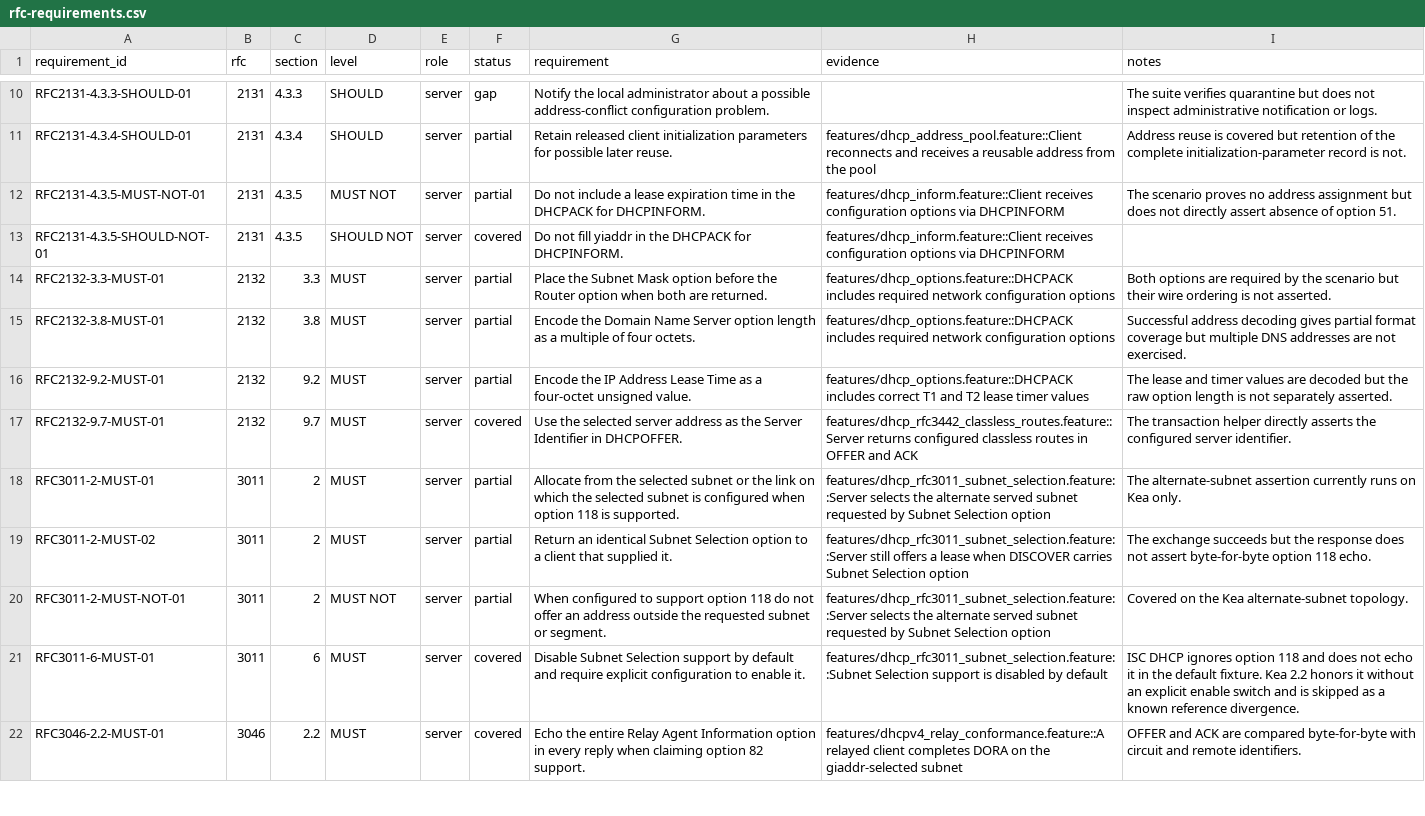
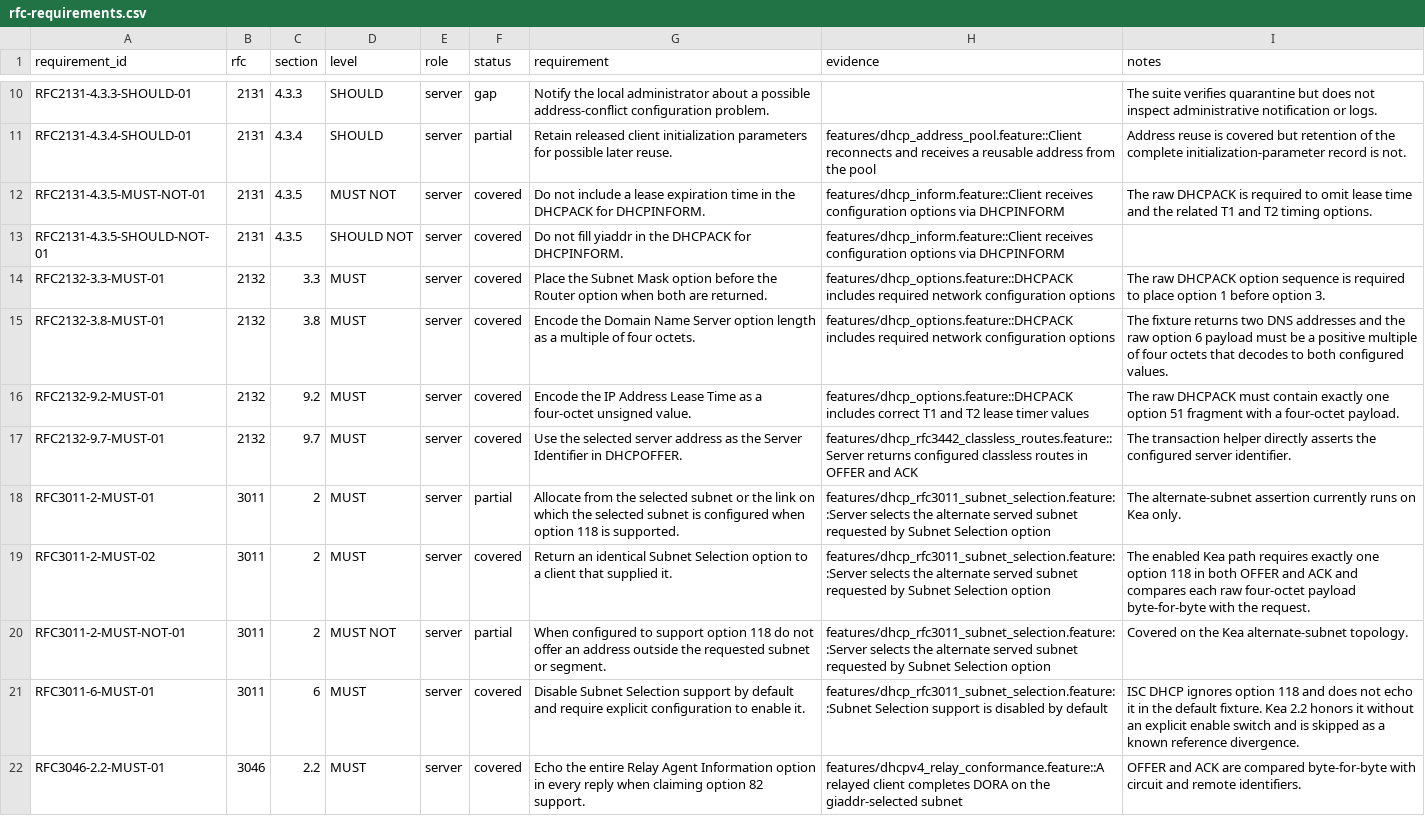
Before and after one commit to fleith/dhcp-acceptance-tests, a CSV file: docs/rfc-requirements.csv, drawn as a sheet; only a part is shown, gaps mark what is left out.

Commit message:
test: validate IPv4 option wire requirements

```diff
--- a/docs/rfc-requirements.csv
+++ b/docs/rfc-requirements.csv
@@ -11,10 +11,10 @@
 "RFC2131-4.3.4-SHOULD-01","2131","4.3.4","SHOULD","server","partial","Retain released client initialization parameters for possible later reuse.","features/dhcp_address_pool.feature::Client reconnects and receives a reusable address from the pool","Address reuse is covered but retention of the complete initialization-parameter record is not."
-"RFC2131-4.3.5-MUST-NOT-01","2131","4.3.5","MUST NOT","server","partial","Do not include a lease expiration time in the DHCPACK for DHCPINFORM.","features/dhcp_inform.feature::Client receives configuration options via DHCPINFORM","The scenario proves no address assignment but does not directly assert absence of option 51."
+"RFC2131-4.3.5-MUST-NOT-01","2131","4.3.5","MUST NOT","server","covered","Do not include a lease expiration time in the DHCPACK for DHCPINFORM.","features/dhcp_inform.feature::Client receives configuration options via DHCPINFORM","The raw DHCPACK is required to omit lease time and the related T1 and T2 timing options."
 "RFC2131-4.3.5-SHOULD-NOT-01","2131","4.3.5","SHOULD NOT","server","covered","Do not fill yiaddr in the DHCPACK for DHCPINFORM.","features/dhcp_inform.feature::Client receives configuration options via DHCPINFORM",""
-"RFC2132-3.3-MUST-01","2132","3.3","MUST","server","partial","Place the Subnet Mask option before the Router option when both are returned.","features/dhcp_options.feature::DHCPACK includes required network configuration options","Both options are required by the scenario but their wire ordering is not asserted."
-"RFC2132-3.8-MUST-01","2132","3.8","MUST","server","partial","Encode the Domain Name Server option length as a multiple of four octets.","features/dhcp_options.feature::DHCPACK includes required network configuration options","Successful address decoding gives partial format coverage but multiple DNS addresses are not exercised."
-"RFC2132-9.2-MUST-01","2132","9.2","MUST","server","partial","Encode the IP Address Lease Time as a four-octet unsigned value.","features/dhcp_options.feature::DHCPACK includes correct T1 and T2 lease timer values","The lease and timer values are decoded but the raw option length is not separately asserted."
+"RFC2132-3.3-MUST-01","2132","3.3","MUST","server","covered","Place the Subnet Mask option before the Router option when both are returned.","features/dhcp_options.feature::DHCPACK includes required network configuration options","The raw DHCPACK option sequence is required to place option 1 before option 3."
+"RFC2132-3.8-MUST-01","2132","3.8","MUST","server","covered","Encode the Domain Name Server option length as a multiple of four octets.","features/dhcp_options.feature::DHCPACK includes required network configuration options","The fixture returns two DNS addresses and the raw option 6 payload must be a positive multiple of four octets that decodes to both configured values."
+"RFC2132-9.2-MUST-01","2132","9.2","MUST","server","covered","Encode the IP Address Lease Time as a four-octet unsigned value.","features/dhcp_options.feature::DHCPACK includes correct T1 and T2 lease timer values","The raw DHCPACK must contain exactly one option 51 fragment with a four-octet payload."
 "RFC2132-9.7-MUST-01","2132","9.7","MUST","server","covered","Use the selected server address as the Server Identifier in DHCPOFFER.","features/dhcp_rfc3442_classless_routes.feature::Server returns configured classless routes in OFFER and ACK","The transaction helper directly asserts the configured server identifier."
 "RFC3011-2-MUST-01","3011","2","MUST","server","partial","Allocate from the selected subnet or the link on which the selected subnet is configured when option 118 is supported.","features/dhcp_rfc3011_subnet_selection.feature::Server selects the alternate served subnet requested by Subnet Selection option","The alternate-subnet assertion currently runs on Kea only."
-"RFC3011-2-MUST-02","3011","2","MUST","server","partial","Return an identical Subnet Selection option to a client that supplied it.","features/dhcp_rfc3011_subnet_selection.feature::Server still offers a lease when DISCOVER carries Subnet Selection option","The exchange succeeds but the response does not assert byte-for-byte option 118 echo."
+"RFC3011-2-MUST-02","3011","2","MUST","server","covered","Return an identical Subnet Selection option to a client that supplied it.","features/dhcp_rfc3011_subnet_selection.feature::Server selects the alternate served subnet requested by Subnet Selection option","The enabled Kea path requires exactly one option 118 in both OFFER and ACK and compares each raw four-octet payload byte-for-byte with the request."
 "RFC3011-2-MUST-NOT-01","3011","2","MUST NOT","server","partial","When configured to support option 118 do not offer an address outside the requested subnet or segment.","features/dhcp_rfc3011_subnet_selection.feature::Server selects the alternate served subnet requested by Subnet Selection option","Covered on the Kea alternate-subnet topology."
```
Also changed, not shown: 8 other files.
